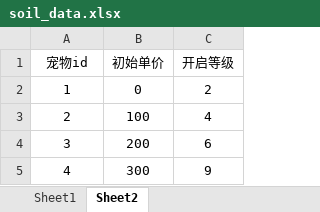
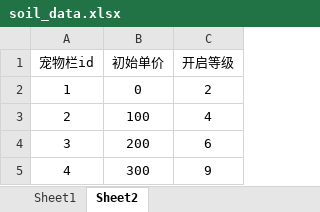
Before and after one commit to zsly3n3/farm, an Excel workbook: conf/soil_data.xlsx, sheet Sheet2, drawn as a sheet; values as stored, in another font and other column widths than the file's, no borders; the diff names each change by its address in the sheet, - before the commit and + after, or states it on an @@ line.

```diff
--- a/conf/soil_data.xlsx (sheet Sheet2)
+++ b/conf/soil_data.xlsx (sheet Sheet2)
-A1: 宠物id
+A1: 宠物栏id
```
Also changed, not shown: conf/shop_data.xlsx, 5 other files.
